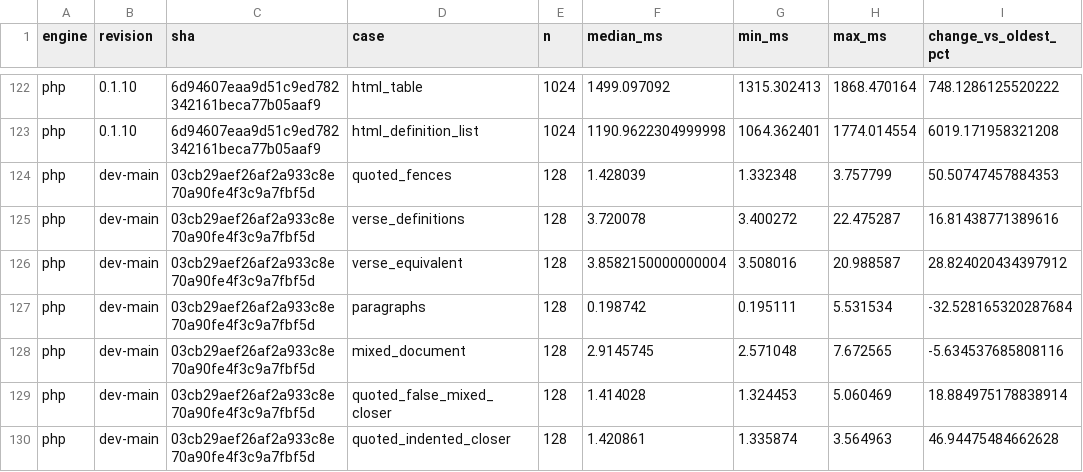
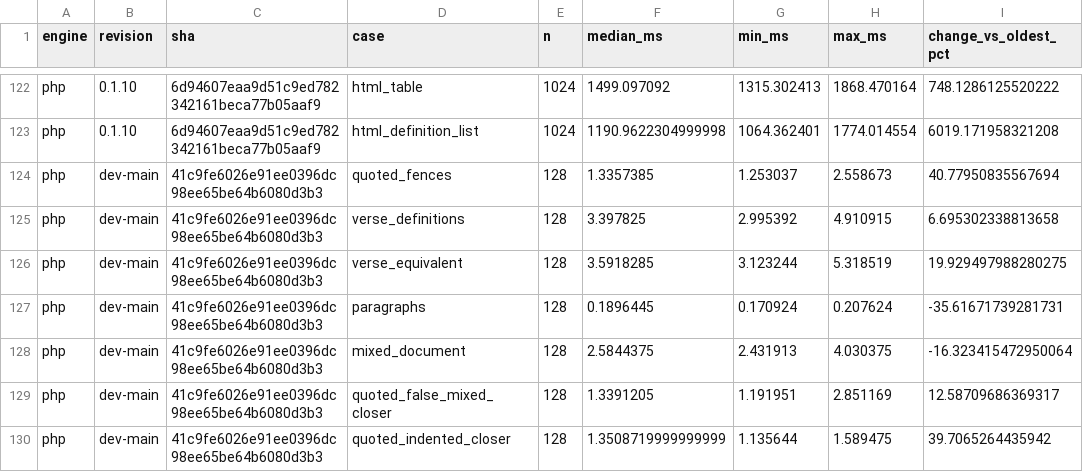
Before and after one commit to markup-carve/carve-bench, a CSV file: reports/engine-history.csv, drawn as a sheet; only a part is shown, gaps mark what is left out; the diff covers the shown part only; the diff names each change by its address in the sheet, - before the commit and + after, or states it on an @@ line.

```diff
--- a/reports/engine-history.csv
+++ b/reports/engine-history.csv
-C124:C130 (sha): 03cb29aef26af2a933c8e70a90fe4f3c9a7fbf5d
+C124:C130 (sha): 41c9fe6026e91ee0396dc98ee65be64b6080d3b3
-F124 (median_ms): 1.428039
+F124 (median_ms): 1.3357385
-G124 (min_ms): 1.332348
+G124 (min_ms): 1.253037
-H124 (max_ms): 3.757799
+H124 (max_ms): 2.558673
-I124 (change_vs_oldest_pct): 50.50747457884353
+I124 (change_vs_oldest_pct): 40.77950835567694
-F125 (median_ms): 3.720078
+F125 (median_ms): 3.397825
-G125 (min_ms): 3.400272
+G125 (min_ms): 2.995392
-H125 (max_ms): 22.475287
+H125 (max_ms): 4.910915
-I125 (change_vs_oldest_pct): 16.81438771389616
+I125 (change_vs_oldest_pct): 6.695302338813658
-F126 (median_ms): 3.8582150000000004
+F126 (median_ms): 3.5918285
-G126 (min_ms): 3.508016
+G126 (min_ms): 3.123244
-H126 (max_ms): 20.988587
+H126 (max_ms): 5.318519
-I126 (change_vs_oldest_pct): 28.824020434397912
+I126 (change_vs_oldest_pct): 19.929497988280275
-F127 (median_ms): 0.198742
+F127 (median_ms): 0.1896445
-G127 (min_ms): 0.195111
+G127 (min_ms): 0.170924
-H127 (max_ms): 5.531534
+H127 (max_ms): 0.207624
-I127 (change_vs_oldest_pct): -32.528165320287684
+I127 (change_vs_oldest_pct): -35.61671739281731
-F128 (median_ms): 2.9145745
+F128 (median_ms): 2.5844375
-G128 (min_ms): 2.571048
+G128 (min_ms): 2.431913
-H128 (max_ms): 7.672565
+H128 (max_ms): 4.030375
-I128 (change_vs_oldest_pct): -5.634537685808116
+I128 (change_vs_oldest_pct): -16.323415472950064
-F129 (median_ms): 1.414028
+F129 (median_ms): 1.3391205
-G129 (min_ms): 1.324453
+G129 (min_ms): 1.191951
-H129 (max_ms): 5.060469
+H129 (max_ms): 2.851169
-I129 (change_vs_oldest_pct): 18.884975178838914
+I129 (change_vs_oldest_pct): 12.58709686369317
-F130 (median_ms): 1.420861
+F130 (median_ms): 1.3508719999999999
-G130 (min_ms): 1.335874
+G130 (min_ms): 1.135644
-H130 (max_ms): 3.564963
+H130 (max_ms): 1.589475
-I130 (change_vs_oldest_pct): 46.94475484662628
+I130 (change_vs_oldest_pct): 39.7065264435942
```
Also changed, not shown: 152 edited cells elsewhere in this file, reports/latest-main-comparison.csv, 21 other files.
